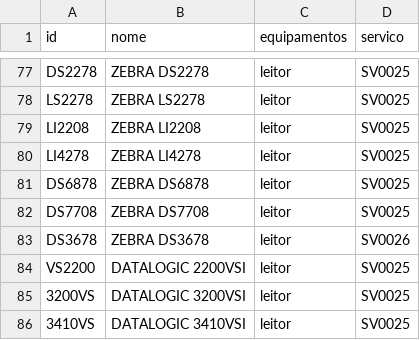
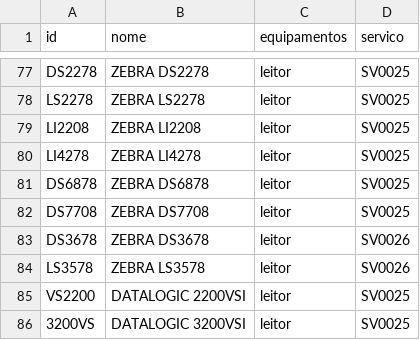
Before and after one commit to cauuabispoo/ZhazCheck, a CSV file: csv/equipamentos.csv, drawn as a sheet; only a part is shown, gaps mark what is left out; the shorter side is filled out with more unchanged rows; the diff names each change by its address in the sheet, - before the commit and + after, or states it on an @@ line.

Commit message:
Update equipamentos.csv

```diff
--- a/csv/equipamentos.csv
+++ b/csv/equipamentos.csv
+row 84: LS3578 | ZEBRA LS3578 | leitor | SV0026
```
